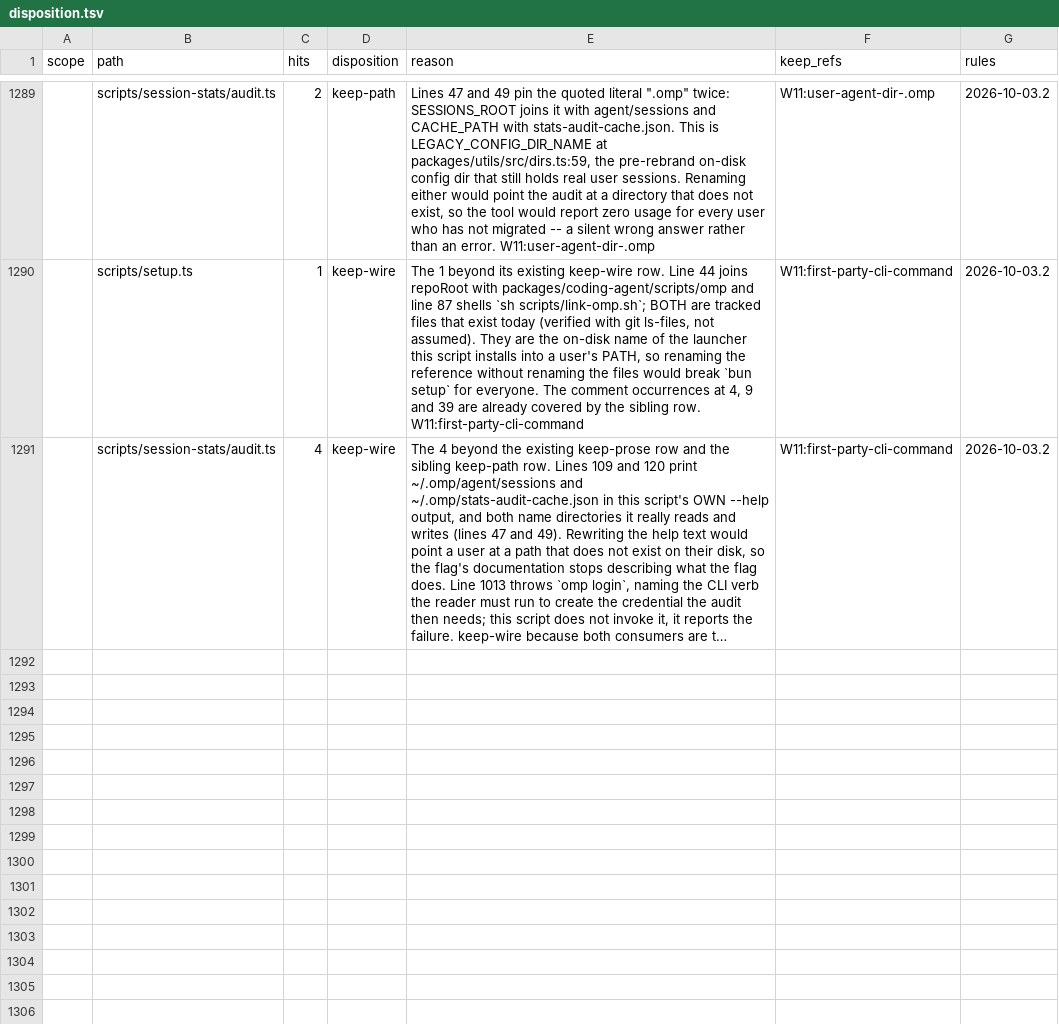
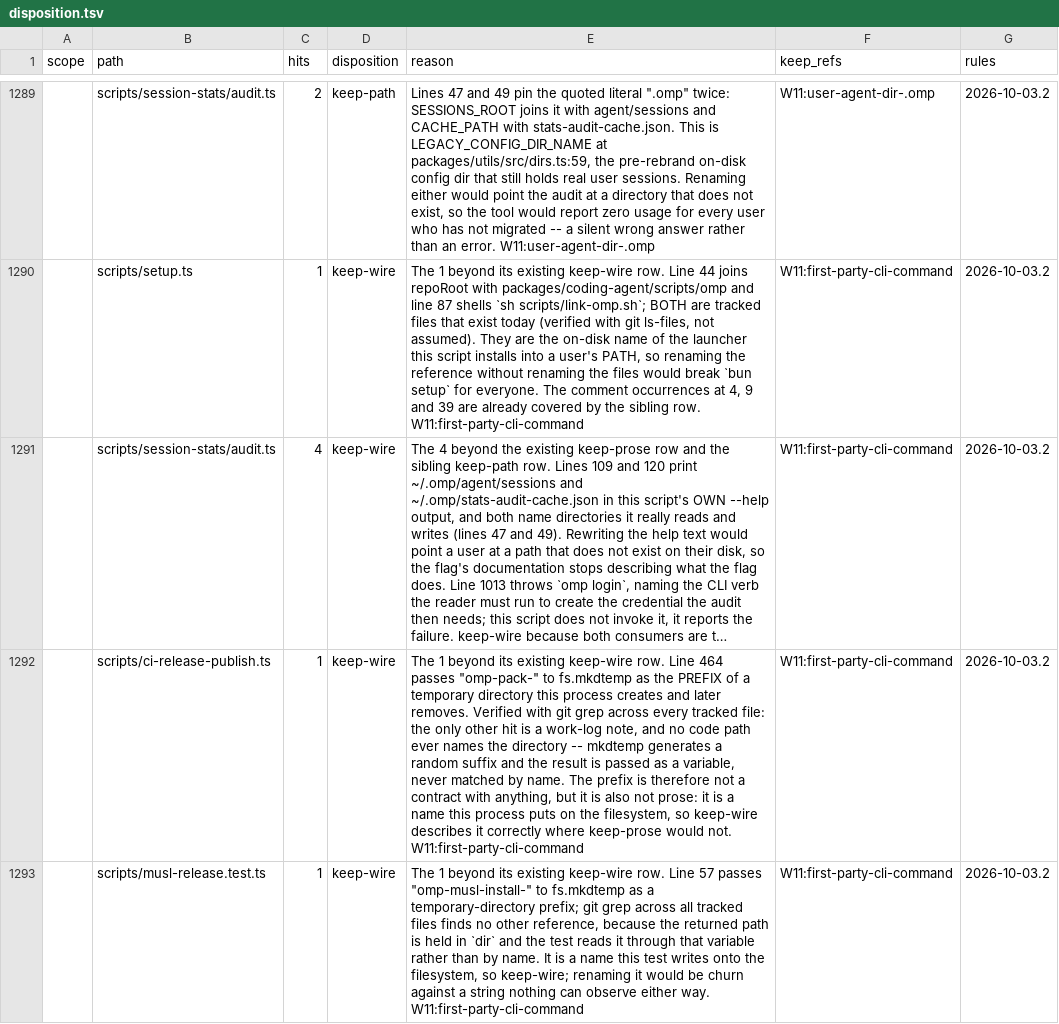
Before and after one commit to ultrabuilders/ultraworkers, a TSV file: scripts/rename/disposition.tsv, drawn as a sheet; only a part is shown, gaps mark what is left out; long unchanged cells end in …; the diff covers the shown part only; the diff names each change by its address in the sheet, - before the commit and + after, or states it on an @@ line.

```diff
--- a/scripts/rename/disposition.tsv
+++ b/scripts/rename/disposition.tsv
+row 1292:  | scripts/ci-release-publish.ts | 1 | keep-wire | The 1 beyond its existing keep-wire row. Line 464 passes "omp-pack-" to fs.mkdtemp as the PREFIX of a temporary directory this process creates and later removes. Verified with git grep across every tracked file: the only other hit is a work-log note, and no code path ever names the directory -- mkdtemp generates a random suffix and the result is passed as a variable, never matched by name. The prefix is therefore not a contract with anything, but it is also not prose: it is a name this process puts on the filesystem, so keep-wire describes it correctly where keep-prose would not. W11:first-party-cli-command | W11:first-party-cli-command | 2026-10-03.2
+row 1293:  | scripts/musl-release.test.ts | 1 | keep-wire | The 1 beyond its existing keep-wire row. Line 57 passes "omp-musl-install-" to fs.mkdtemp as a temporary-directory prefix; git grep across all tracked files finds no other reference, because the returned path is held in `dir` and the test reads it through that variable rather than by name. It is a name this test writes onto the filesystem, so keep-wire; renaming it would be churn against a string nothing can observe either way. W11:first-party-cli-command | W11:first-party-cli-command | 2026-10-03.2
```
Also changed, not shown: 4 added rows elsewhere in this file.
